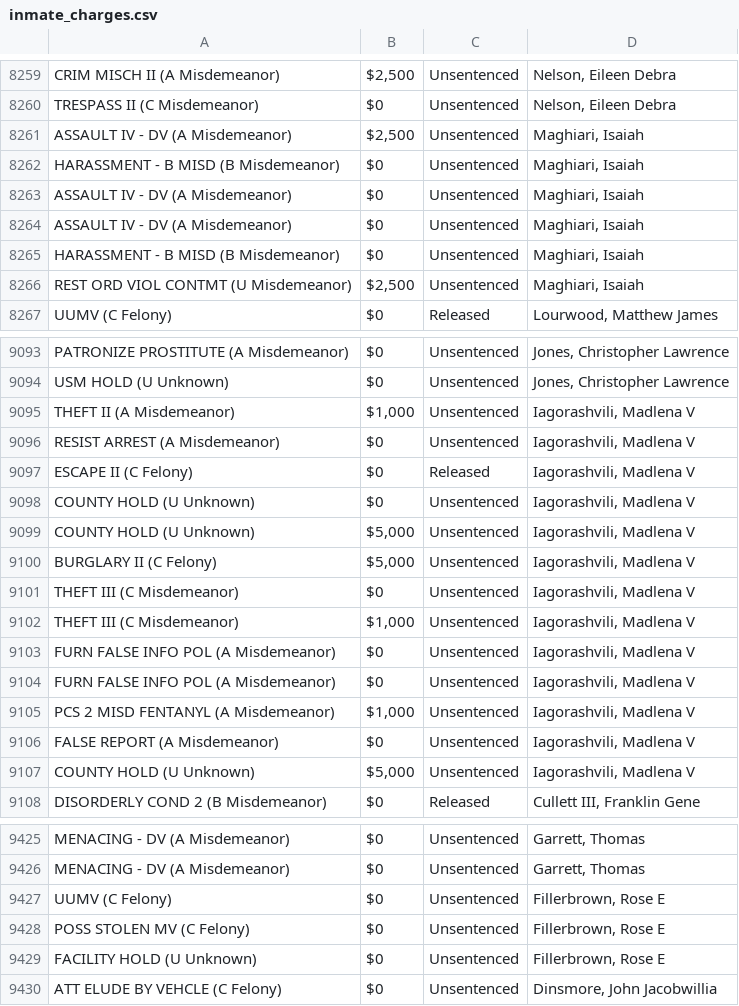
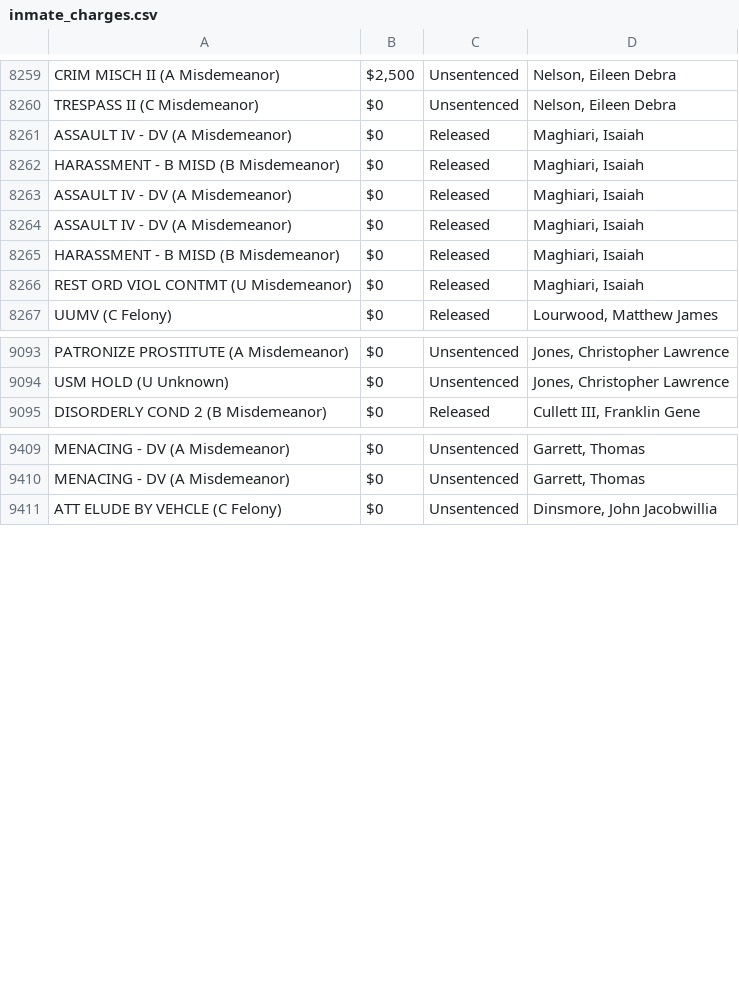
Before and after one commit to NguyenDa18/Portland-Jail-Data-Crawler, a CSV file: csvs/inmate_charges.csv, drawn as a sheet; only a part is shown, gaps mark what is left out; the diff covers the shown part only.

Commit message:
Latest inmate data update: Mon Feb 23 00:57:29 UTC 2026

```diff
--- a/csvs/inmate_charges.csv
+++ b/csvs/inmate_charges.csv
@@ -8260,8 +8260,8 @@ CRIM MISCH II (A Misdemeanor),"$2,500",Unsentenced,"Nelson, Eileen Debra"
 TRESPASS II (C Misdemeanor),$0,Unsentenced,"Nelson, Eileen Debra"
-ASSAULT IV - DV (A Misdemeanor),"$2,500",Unsentenced,"Maghiari, Isaiah"
-HARASSMENT - B MISD (B Misdemeanor),$0,Unsentenced,"Maghiari, Isaiah"
-ASSAULT IV - DV (A Misdemeanor),$0,Unsentenced,"Maghiari, Isaiah"
-ASSAULT IV - DV (A Misdemeanor),$0,Unsentenced,"Maghiari, Isaiah"
-HARASSMENT - B MISD (B Misdemeanor),$0,Unsentenced,"Maghiari, Isaiah"
-REST ORD VIOL CONTMT (U Misdemeanor),"$2,500",Unsentenced,"Maghiari, Isaiah"
+ASSAULT IV - DV (A Misdemeanor),$0,Released,"Maghiari, Isaiah"
+HARASSMENT - B MISD (B Misdemeanor),$0,Released,"Maghiari, Isaiah"
+ASSAULT IV - DV (A Misdemeanor),$0,Released,"Maghiari, Isaiah"
+ASSAULT IV - DV (A Misdemeanor),$0,Released,"Maghiari, Isaiah"
+HARASSMENT - B MISD (B Misdemeanor),$0,Released,"Maghiari, Isaiah"
+REST ORD VIOL CONTMT (U Misdemeanor),$0,Released,"Maghiari, Isaiah"
 UUMV (C Felony),$0,Released,"Lourwood, Matthew James"
@@ -9094,15 +9094,2 @@ PATRONIZE PROSTITUTE (A Misdemeanor),$0,Unsentenced,"Jones, Christopher Lawrence
 USM HOLD (U Unknown),$0,Unsentenced,"Jones, Christopher Lawrence"
-THEFT II (A Misdemeanor),"$1,000",Unsentenced,"Iagorashvili, Madlena V"
-RESIST ARREST (A Misdemeanor),$0,Unsentenced,"Iagorashvili, Madlena V"
-ESCAPE II (C Felony),$0,Released,"Iagorashvili, Madlena V"
-COUNTY HOLD (U Unknown),$0,Unsentenced,"Iagorashvili, Madlena V"
-COUNTY HOLD (U Unknown),"$5,000",Unsentenced,"Iagorashvili, Madlena V"
-BURGLARY II (C Felony),"$5,000",Unsentenced,"Iagorashvili, Madlena V"
-THEFT III (C Misdemeanor),$0,Unsentenced,"Iagorashvili, Madlena V"
-THEFT III (C Misdemeanor),"$1,000",Unsentenced,"Iagorashvili, Madlena V"
-FURN FALSE INFO POL (A Misdemeanor),$0,Unsentenced,"Iagorashvili, Madlena V"
-FURN FALSE INFO POL (A Misdemeanor),$0,Unsentenced,"Iagorashvili, Madlena V"
-PCS 2 MISD FENTANYL (A Misdemeanor),"$1,000",Unsentenced,"Iagorashvili, Madlena V"
-FALSE REPORT (A Misdemeanor),$0,Unsentenced,"Iagorashvili, Madlena V"
-COUNTY HOLD (U Unknown),"$5,000",Unsentenced,"Iagorashvili, Madlena V"
 DISORDERLY COND 2 (B Misdemeanor),$0,Released,"Cullett III, Franklin Gene"
@@ -9426,5 +9410,2 @@ MENACING - DV (A Misdemeanor),$0,Unsentenced,"Garrett, Thomas"
 MENACING - DV (A Misdemeanor),$0,Unsentenced,"Garrett, Thomas"
-UUMV (C Felony),$0,Unsentenced,"Fillerbrown, Rose E"
-POSS STOLEN MV (C Felony),$0,Unsentenced,"Fillerbrown, Rose E"
-FACILITY HOLD (U Unknown),$0,Unsentenced,"Fillerbrown, Rose E"
 ATT ELUDE BY VEHCLE (C Felony),$0,Unsentenced,"Dinsmore, John Jacobwillia"
```
Also changed, not shown: 12 added rows, 6 removed rows and 26 moved rows elsewhere in this file, csvs/inmate_bookings.csv, csvs/inmate_details.csv.
